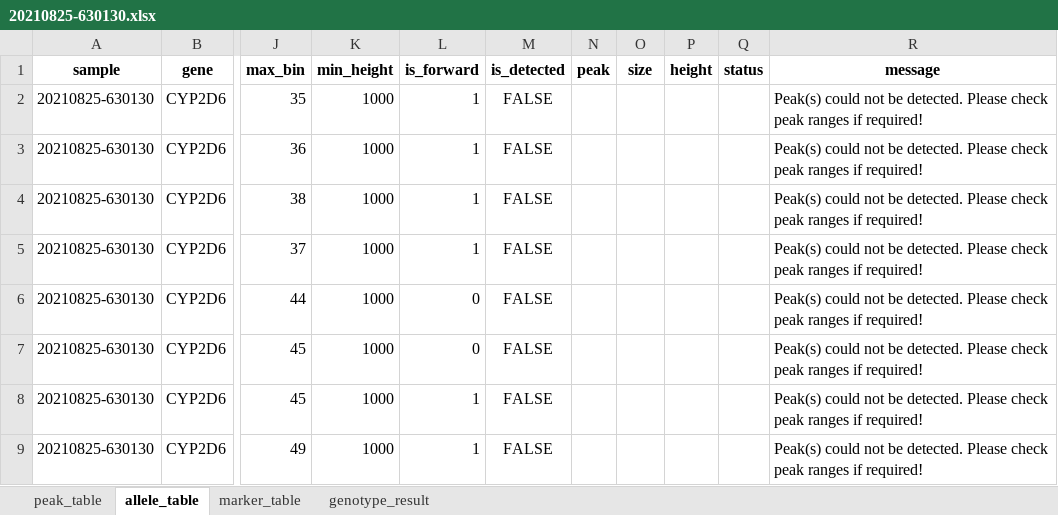
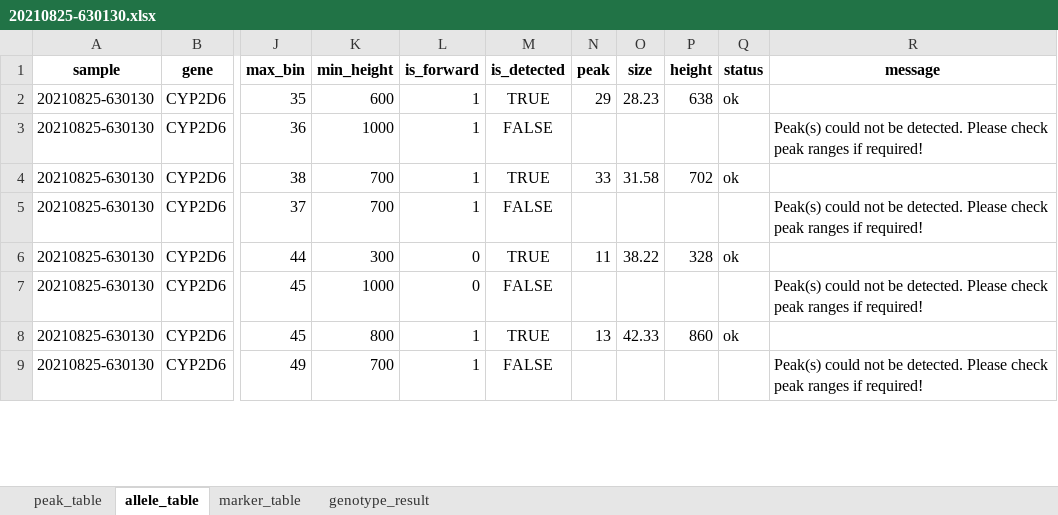
Before and after one commit to lamnvcnsh/snapshot_genotyping, an Excel workbook: validation/results/20210825-630130/20210825-630130.xlsx, sheet allele_table, drawn as a sheet; only a part is shown, gaps mark what is left out; values as stored, in another font and other column widths than the file's, no borders; the diff covers the shown part only; the diff names each change by its address in the sheet, - before the commit and + after, or states it on an @@ line.

```diff
--- a/validation/results/20210825-630130/20210825-630130.xlsx (sheet allele_table)
+++ b/validation/results/20210825-630130/20210825-630130.xlsx (sheet allele_table)
-K2 (min_height): 1000
+K2 (min_height): 600
-M2 (is_detected): FALSE
+M2 (is_detected): TRUE
-N2 (peak): (empty)
+N2 (peak): 29
-O2 (size): (empty)
+O2 (size): 28.23
-P2 (height): (empty)
+P2 (height): 638
-Q2 (status): (empty)
+Q2 (status): ok
-R2 (message): Peak(s) could not be detected. Please check peak ranges if required!
+R2 (message): (empty)
-K4:K5 (min_height): 1000
+K4:K5 (min_height): 700
-M4 (is_detected): FALSE
+M4 (is_detected): TRUE
-N4 (peak): (empty)
+N4 (peak): 33
-O4 (size): (empty)
+O4 (size): 31.58
-P4 (height): (empty)
+P4 (height): 702
-Q4 (status): (empty)
+Q4 (status): ok
-R4 (message): Peak(s) could not be detected. Please check peak ranges if required!
+R4 (message): (empty)
-K6 (min_height): 1000
+K6 (min_height): 300
-M6 (is_detected): FALSE
+M6 (is_detected): TRUE
-N6 (peak): (empty)
+N6 (peak): 11
-O6 (size): (empty)
+O6 (size): 38.22
-P6 (height): (empty)
+P6 (height): 328
-Q6 (status): (empty)
+Q6 (status): ok
-R6 (message): Peak(s) could not be detected. Please check peak ranges if required!
+R6 (message): (empty)
-K8 (min_height): 1000
+K8 (min_height): 800
-M8 (is_detected): FALSE
+M8 (is_detected): TRUE
-N8 (peak): (empty)
+N8 (peak): 13
-O8 (size): (empty)
+O8 (size): 42.33
-P8 (height): (empty)
+P8 (height): 860
-Q8 (status): (empty)
+Q8 (status): ok
-R8 (message): Peak(s) could not be detected. Please check peak ranges if required!
+R8 (message): (empty)
-K9 (min_height): 1000
+K9 (min_height): 700
```
Also changed, not shown: 64 edited cells elsewhere in this sheet, sheet marker_table, sheet peak_table, sheet genotype_result, validation/all_validation_result_20221012.xlsx, validation/reference_peaks/ref_peak_detection_details.xlsx, 18 other files.
